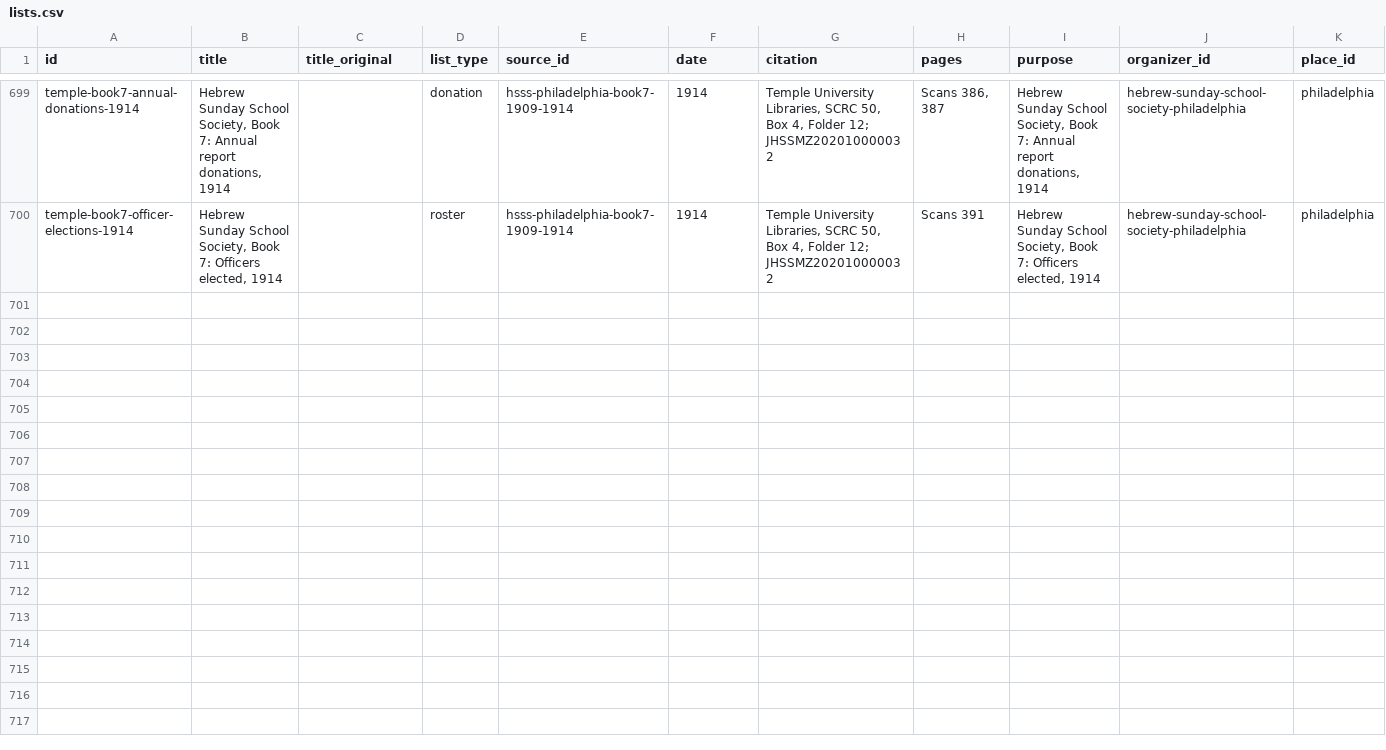
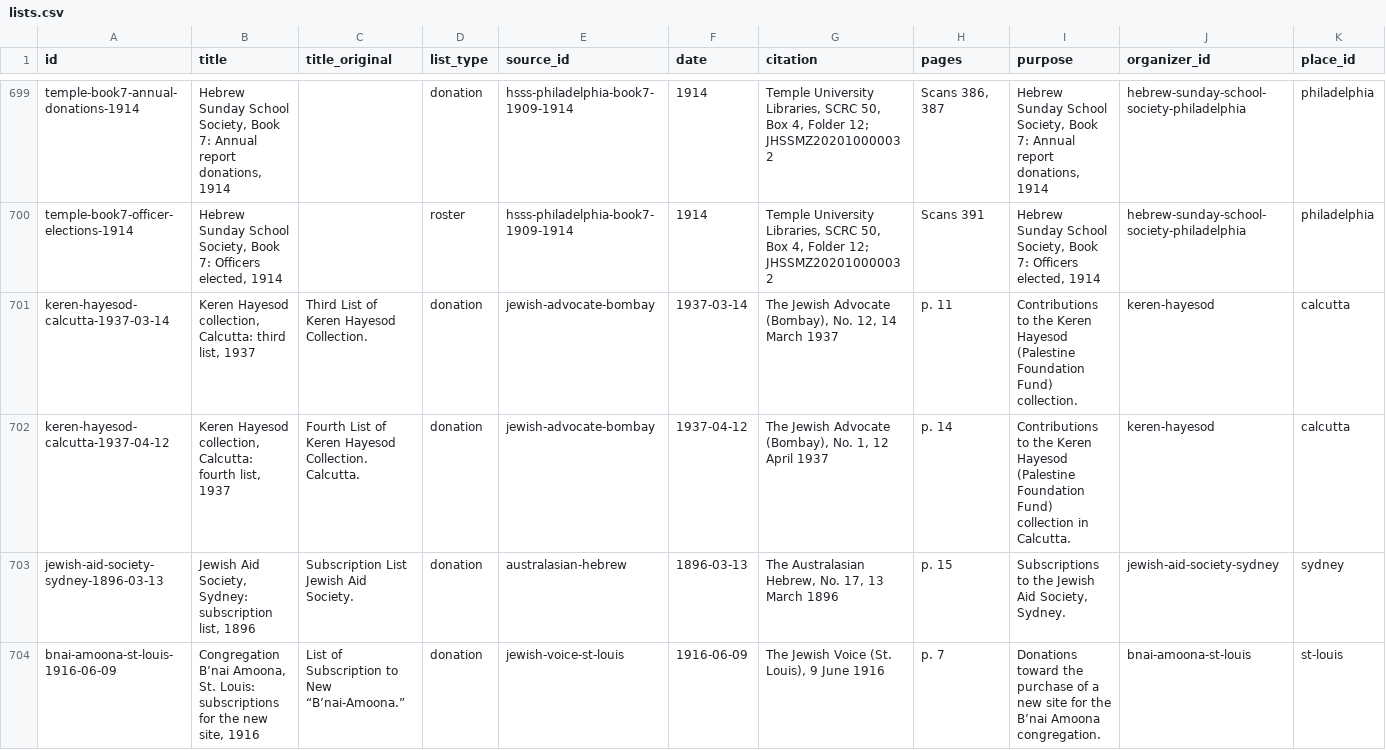
Before and after one commit to judaicadh/listsexplorer, a CSV file: data/lists.csv, drawn as a sheet; only a part is shown, gaps mark what is left out; rows hold the shown columns only; the diff names each change by its address in the sheet, - before the commit and + after, or states it on an @@ line.

```diff
--- a/data/lists.csv
+++ b/data/lists.csv
+row 701: keren-hayesod-calcutta-1937-03-14 | Keren Hayesod collection, Calcutta: third list, 1937 | Third List of Keren Hayesod Collection. | donation | jewish-advocate-bombay | 1937-03-14 | The Jewish Advocate (Bombay), No. 12, 14 March 1937 | p. 11 | Contributions to the Keren Hayesod (Palestine Foundation Fund) collection. | keren-hayesod | calcutta
+row 702: keren-hayesod-calcutta-1937-04-12 | Keren Hayesod collection, Calcutta: fourth list, 1937 | Fourth List of Keren Hayesod Collection. Calcutta. | donation | jewish-advocate-bombay | 1937-04-12 | The Jewish Advocate (Bombay), No. 1, 12 April 1937 | p. 14 | Contributions to the Keren Hayesod (Palestine Foundation Fund) collection in Calcutta. | keren-hayesod | calcutta
+row 703: jewish-aid-society-sydney-1896-03-13 | Jewish Aid Society, Sydney: subscription list, 1896 | Subscription List Jewish Aid Society. | donation | australasian-hebrew | 1896-03-13 | The Australasian Hebrew, No. 17, 13 March 1896 | p. 15 | Subscriptions to the Jewish Aid Society, Sydney. | jewish-aid-society-sydney | sydney
+row 704: bnai-amoona-st-louis-1916-06-09 | Congregation B’nai Amoona, St. Louis: subscriptions for the new site, 1916 | List of Subscription to New “B’nai-Amoona.” | donation | jewish-voice-st-louis | 1916-06-09 | The Jewish Voice (St. Louis), 9 June 1916 | p. 7 | Donations toward the purchase of a new site for the B’nai Amoona congregation. | bnai-amoona-st-louis | st-louis
```
Also changed, not shown: data/currencies.csv, data/organizations.csv, 9 other files.
